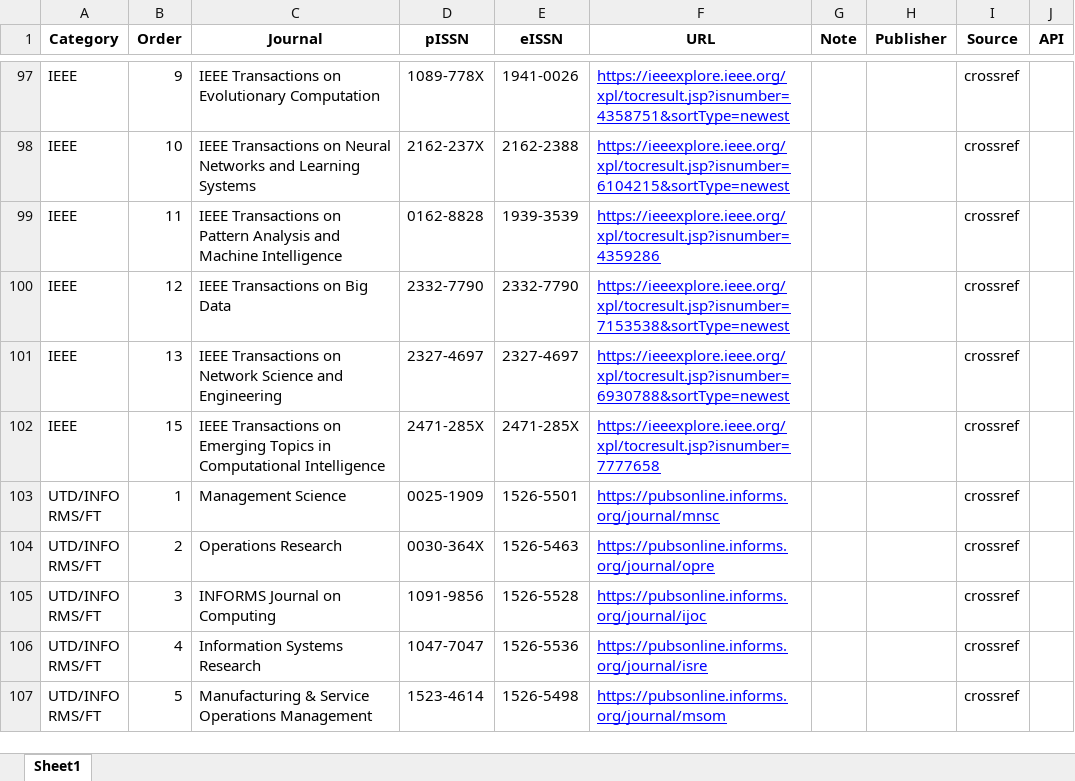
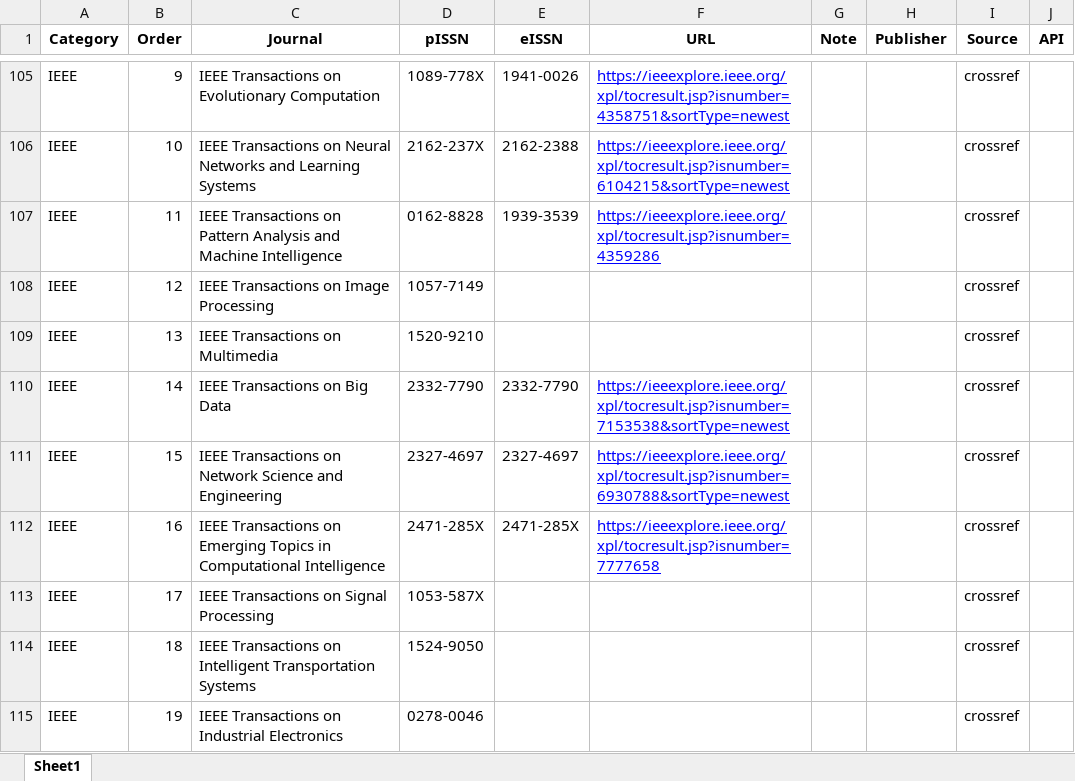
Before and after one commit to dm-dut/dm-dut.github.io, an Excel workbook: paper-monitor/config/journals.xlsx, sheet Sheet1, drawn as a sheet; only a part is shown, gaps mark what is left out; the shorter side is filled out with more unchanged rows; values as stored, in another font and other column widths than the file's, no borders; addresses are those after the commit; the diff covers the shown part only; the diff names each change by its address in the sheet, - before the commit and + after, or states it on an @@ line.

Commit message:
update paper monitor

```diff
--- a/paper-monitor/config/journals.xlsx (sheet Sheet1)
+++ b/paper-monitor/config/journals.xlsx (sheet Sheet1)
+row 108: IEEE | 12 | IEEE Transactions on Image Processing | 1057-7149 |  |  |  |  | crossref
+row 109: IEEE | 13 | IEEE Transactions on Multimedia | 1520-9210 |  |  |  |  | crossref
-B110 (Order): 12
+B110 (Order): 14
-B111 (Order): 13
+B111 (Order): 15
-B112 (Order): 15
+B112 (Order): 16
+row 113: IEEE | 17 | IEEE Transactions on Signal Processing | 1053-587X |  |  |  |  | crossref
+row 114: IEEE | 18 | IEEE Transactions on Intelligent Transportation Systems | 1524-9050 |  |  |  |  | crossref
+row 115: IEEE | 19 | IEEE Transactions on Industrial Electronics | 0278-0046 |  |  |  |  | crossref
```
Also changed, not shown: 16 added rows and 28 edited cells elsewhere in this sheet.
